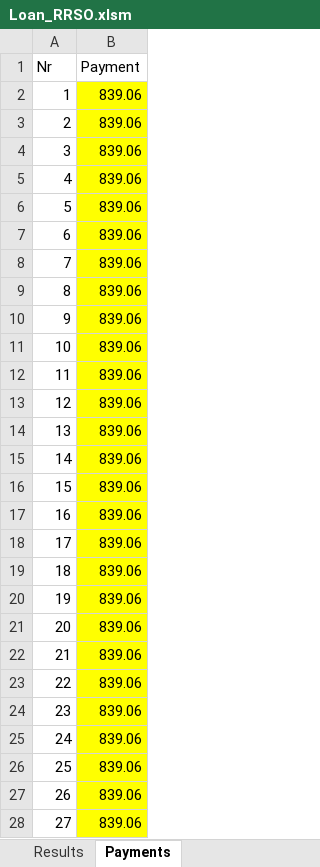
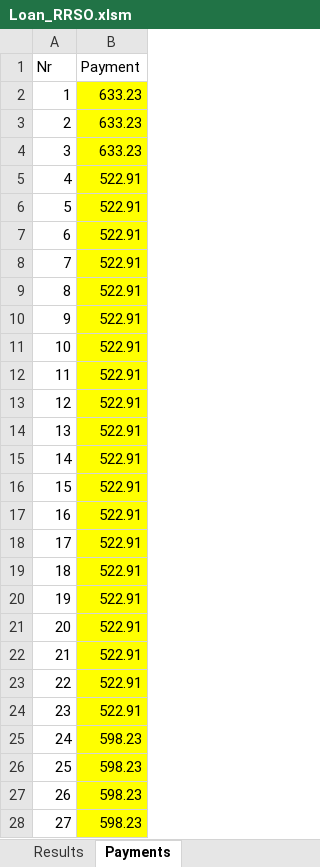
Before and after one commit to arekbee/VBA4Finance, an Excel workbook: xlsm/Loan_RRSO.xlsm, sheet Payments, drawn as a sheet; only a part is shown; values as stored, in another font and other column widths than the file's, no borders; the diff covers the shown part only; the diff names each change by its address in the sheet, - before the commit and + after, or states it on an @@ line.

Commit message:
FDM for option pricing and calculating RRSO for loan

```diff
--- a/xlsm/Loan_RRSO.xlsm (sheet Payments)
+++ b/xlsm/Loan_RRSO.xlsm (sheet Payments)
-B2:B4 (Payment): 839.06
+B2:B4 (Payment): 633.23
-B5:B24 (Payment): 839.06
+B5:B24 (Payment): 522.91
-B25:B28 (Payment): 839.06
+B25:B28 (Payment): 598.23
```
Also changed, not shown: 333 edited cells elsewhere in this sheet, sheet Results, 1 other file.
